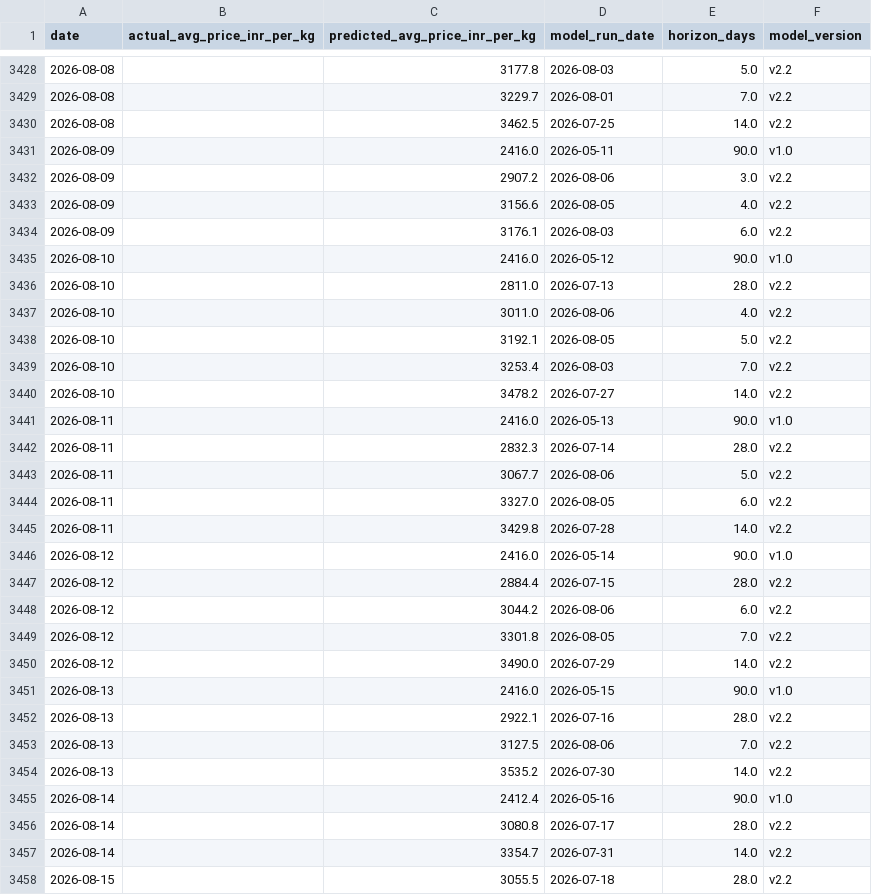
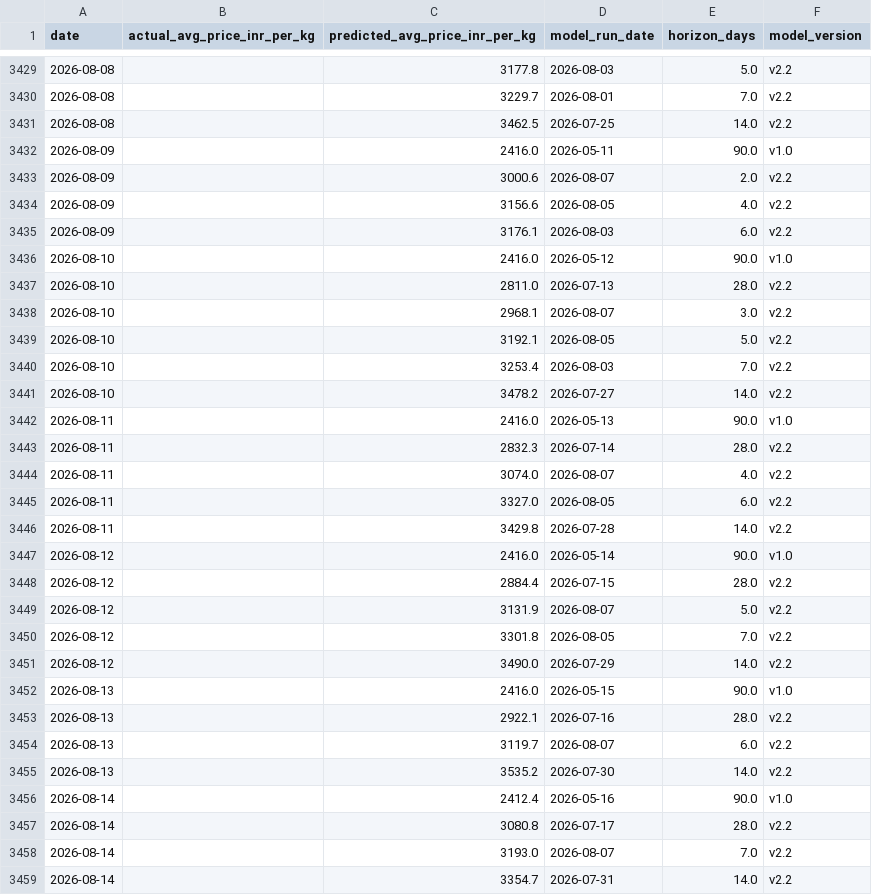
Before and after one commit to josephsebk/CardamomPulse, a CSV file: cardamom_webapp/data/archive.csv, drawn as a sheet; only a part is shown, gaps mark what is left out; the shorter side is filled out with more unchanged rows; the diff covers the shown part only.

```diff
--- a/cardamom_webapp/data/archive.csv
+++ b/cardamom_webapp/data/archive.csv
@@ -3431,3 +3432,3 @@ date,actual_avg_price_inr_per_kg,predicted_avg_price_inr_per_kg,model_run_date,h
 2026-08-09,,2416.0,2026-05-11,90.0,v1.0
-2026-08-09,,2907.2,2026-08-06,3.0,v2.2
+2026-08-09,,3000.6,2026-08-07,2.0,v2.2
 2026-08-09,,3156.6,2026-08-05,4.0,v2.2
@@ -3436,3 +3437,3 @@ date,actual_avg_price_inr_per_kg,predicted_avg_price_inr_per_kg,model_run_date,h
 2026-08-10,,2811.0,2026-07-13,28.0,v2.2
-2026-08-10,,3011.0,2026-08-06,4.0,v2.2
+2026-08-10,,2968.1,2026-08-07,3.0,v2.2
 2026-08-10,,3192.1,2026-08-05,5.0,v2.2
@@ -3442,3 +3443,3 @@ date,actual_avg_price_inr_per_kg,predicted_avg_price_inr_per_kg,model_run_date,h
 2026-08-11,,2832.3,2026-07-14,28.0,v2.2
-2026-08-11,,3067.7,2026-08-06,5.0,v2.2
+2026-08-11,,3074.0,2026-08-07,4.0,v2.2
 2026-08-11,,3327.0,2026-08-05,6.0,v2.2
@@ -3447,3 +3448,3 @@ date,actual_avg_price_inr_per_kg,predicted_avg_price_inr_per_kg,model_run_date,h
 2026-08-12,,2884.4,2026-07-15,28.0,v2.2
-2026-08-12,,3044.2,2026-08-06,6.0,v2.2
+2026-08-12,,3131.9,2026-08-07,5.0,v2.2
 2026-08-12,,3301.8,2026-08-05,7.0,v2.2
@@ -3452,3 +3453,3 @@ date,actual_avg_price_inr_per_kg,predicted_avg_price_inr_per_kg,model_run_date,h
 2026-08-13,,2922.1,2026-07-16,28.0,v2.2
-2026-08-13,,3127.5,2026-08-06,7.0,v2.2
+2026-08-13,,3119.7,2026-08-07,6.0,v2.2
 2026-08-13,,3535.2,2026-07-30,14.0,v2.2
@@ -3456,2 +3457,3 @@ date,actual_avg_price_inr_per_kg,predicted_avg_price_inr_per_kg,model_run_date,h
 2026-08-14,,3080.8,2026-07-17,28.0,v2.2
+2026-08-14,,3193.0,2026-08-07,7.0,v2.2
 2026-08-14,,3354.7,2026-07-31,14.0,v2.2
```
Also changed, not shown: 9 added rows, 8 removed rows and 8 edited cells elsewhere in this file, 4 other files.
